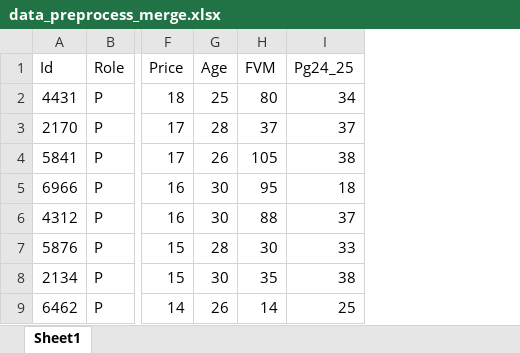
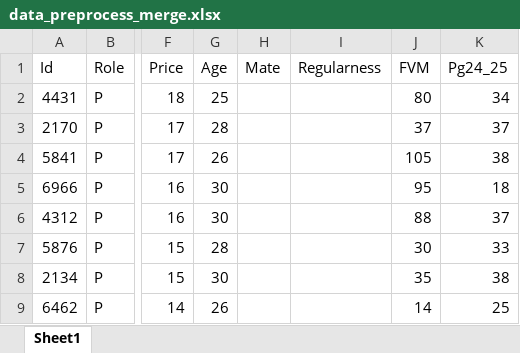
Before and after one commit to duiliocirino/FantaHelpML, an Excel workbook: data/intermediate/25-26/data_preprocess_merge.xlsx, sheet Sheet1, drawn as a sheet; only a part is shown, gaps mark what is left out; values as stored, in another font and other column widths than the file's, no borders; the diff names each change by its address in the sheet, - before the commit and + after, or states it on an @@ line.

Commit message:
feat: Stage 0 — restore Mate/Regularness manual columns

```diff
--- a/data/intermediate/25-26/data_preprocess_merge.xlsx (sheet Sheet1)
+++ b/data/intermediate/25-26/data_preprocess_merge.xlsx (sheet Sheet1)
+column H (Mate), empty
+column I (Regularness), empty
```
Also changed, not shown: 1 other file.
